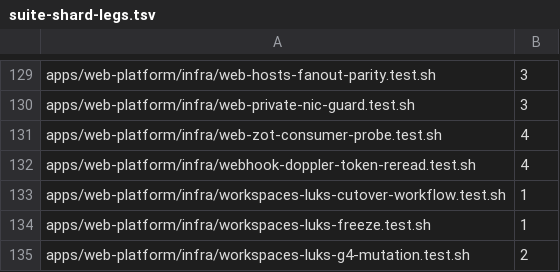
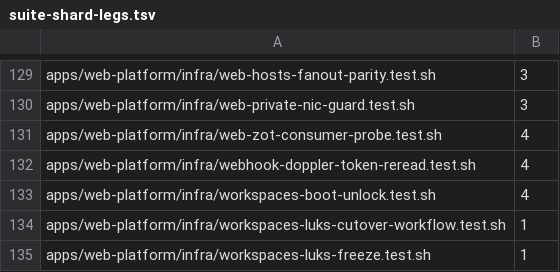
Before and after one commit to jikig-ai/soleur, a TSV file: apps/web-platform/infra/suite-shard-legs.tsv, drawn as a sheet; only a part is shown, gaps mark what is left out; the shorter side is filled out with more unchanged rows.

Commit message:
test(infra): pin workspaces-boot-unlock to leg 4 — hash-fallback lands it on the saturated leg 3 (#9123)

```diff
--- a/apps/web-platform/infra/suite-shard-legs.tsv
+++ b/apps/web-platform/infra/suite-shard-legs.tsv
@@ -132,2 +132,3 @@ apps/web-platform/infra/web-zot-consumer-probe.test.sh	4
 apps/web-platform/infra/webhook-doppler-token-reread.test.sh	4
+apps/web-platform/infra/workspaces-boot-unlock.test.sh	4
 apps/web-platform/infra/workspaces-luks-cutover-workflow.test.sh	1
```
